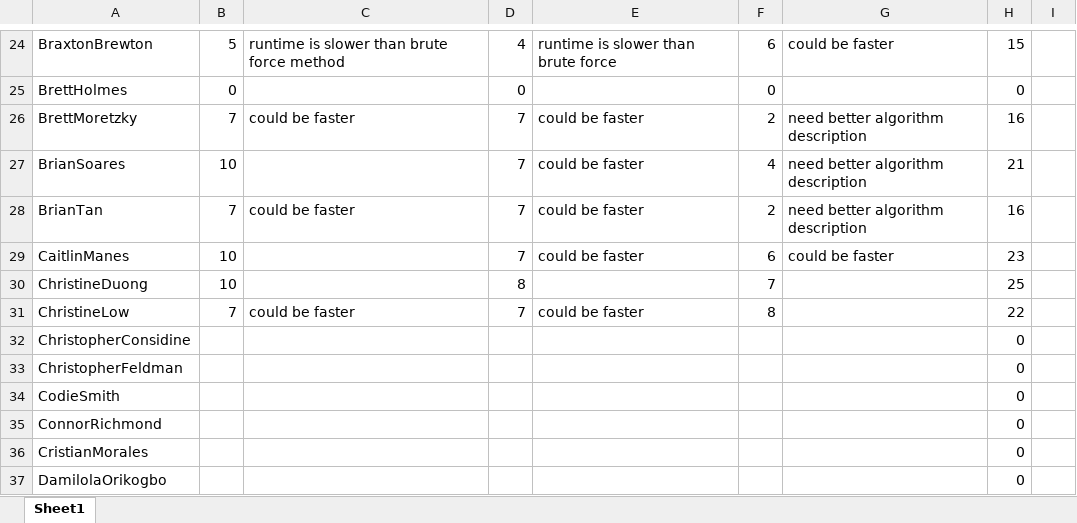
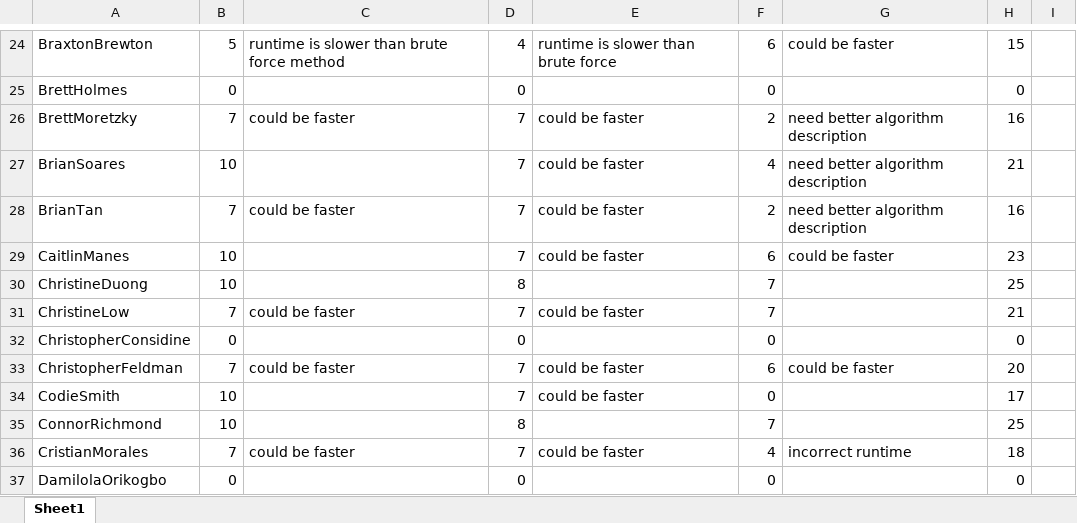
Before and after one commit to mikh/527_repo, an Excel workbook: EC330/HW4/Grading/grades.xlsx, sheet Sheet1, drawn as a sheet; only a part is shown, gaps mark what is left out; values as stored, in another font and other column widths than the file's, no borders; the diff covers the shown part only; the diff names each change by its address in the sheet, - before the commit and + after, or states it on an @@ line.

Commit message:
hw4 grades

```diff
--- a/EC330/HW4/Grading/grades.xlsx (sheet Sheet1)
+++ b/EC330/HW4/Grading/grades.xlsx (sheet Sheet1)
-F31: 8
+F31: 7
-H31: 22
+H31: 21
-B32: (empty)
+B32: 0
-D32: (empty)
+D32: 0
-F32: (empty)
+F32: 0
-B33: (empty)
+B33: 7
-C33: (empty)
+C33: could be faster
-D33:D34: (empty)
+D33:D34: 7
-E33:E34: (empty)
+E33:E34: could be faster
-F33: (empty)
+F33: 6
-G33: (empty)
+G33: could be faster
-H33: 0
+H33: 20
-B34:B35: (empty)
+B34:B35: 10
-F34: (empty)
+F34: 0
-H34: 0
+H34: 17
-D35: (empty)
+D35: 8
-F35: (empty)
+F35: 7
-H35: 0
+H35: 25
-B36: (empty)
+B36: 7
-C36: (empty)
+C36: could be faster
-D36: (empty)
+D36: 7
-E36: (empty)
+E36: could be faster
-F36: (empty)
+F36: 4
-G36: (empty)
+G36: incorrect runtime
-H36: 0
+H36: 18
-B37: (empty)
+B37: 0
-D37: (empty)
+D37: 0
-F37: (empty)
+F37: 0
```
Also changed, not shown: 287 edited cells elsewhere in this sheet, 1 other file.
